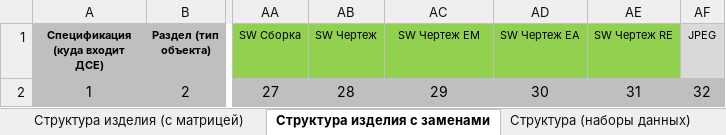
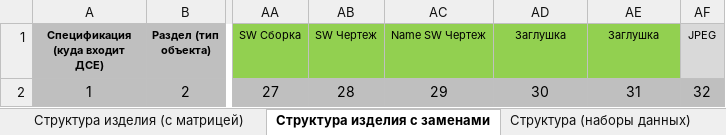
Before and after one commit to AlexSorokin312/ExportTC, an Excel workbook: ExportTC/Resources/Hencon_Impl.xlsm, sheet Структура изделия с заменами, drawn as a sheet; only a part is shown, gaps mark what is left out; values as stored, in another font and other column widths than the file's, no borders; conditional formats not drawn; the diff names each change by its address in the sheet, - before the commit and + after, or states it on an @@ line.

```diff
--- a/ExportTC/Resources/Hencon_Impl.xlsm (sheet Структура изделия с заменами)
+++ b/ExportTC/Resources/Hencon_Impl.xlsm (sheet Структура изделия с заменами)
-AC1: SW Чертеж EM
+AC1: Name SW Чертеж
-AD1: SW Чертеж EA
+AD1: Заглушка
-AE1: SW Чертеж RE
+AE1: Заглушка
```
Also changed, not shown: 3 other files.
